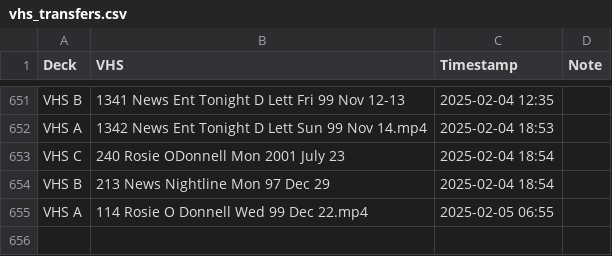
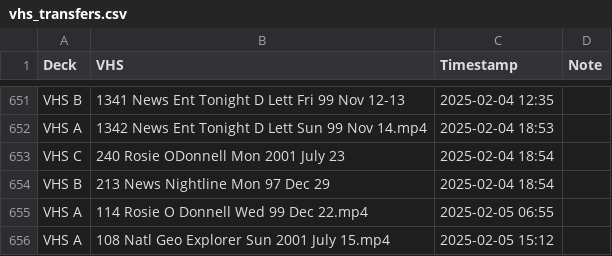
Before and after one commit to OATAP/tape-tracker, a CSV file: vhs_transfers.csv, drawn as a sheet; only a part is shown, gaps mark what is left out.

Commit message:
Auto-update: 2/5/2025 3:13 PM

```diff
--- a/vhs_transfers.csv
+++ b/vhs_transfers.csv
@@ -655 +655,2 @@ VHS B,213 News Nightline Mon 97 Dec 29,2025-02-04 18:54,
 VHS A,114 Rosie O Donnell Wed 99 Dec 22.mp4,2025-02-05 06:55,
+VHS A,108 Natl Geo Explorer Sun 2001 July 15.mp4,2025-02-05 15:12,
```
